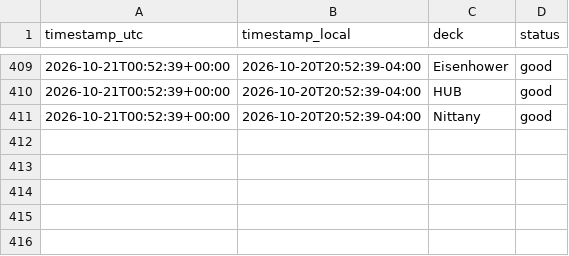
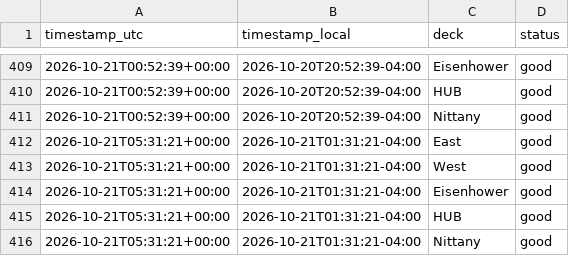
Before and after one commit to osos7mood/psu-deck-tracker, a CSV file: data/deck_status.csv, drawn as a sheet; only a part is shown, gaps mark what is left out; the diff names each change by its address in the sheet, - before the commit and + after, or states it on an @@ line.

```diff
--- a/data/deck_status.csv
+++ b/data/deck_status.csv
+row 412: 2026-10-21T05:31:21+00:00 | 2026-10-21T01:31:21-04:00 | East | good
+row 413: 2026-10-21T05:31:21+00:00 | 2026-10-21T01:31:21-04:00 | West | good
+row 414: 2026-10-21T05:31:21+00:00 | 2026-10-21T01:31:21-04:00 | Eisenhower | good
+row 415: 2026-10-21T05:31:21+00:00 | 2026-10-21T01:31:21-04:00 | HUB | good
+row 416: 2026-10-21T05:31:21+00:00 | 2026-10-21T01:31:21-04:00 | Nittany | good
```
